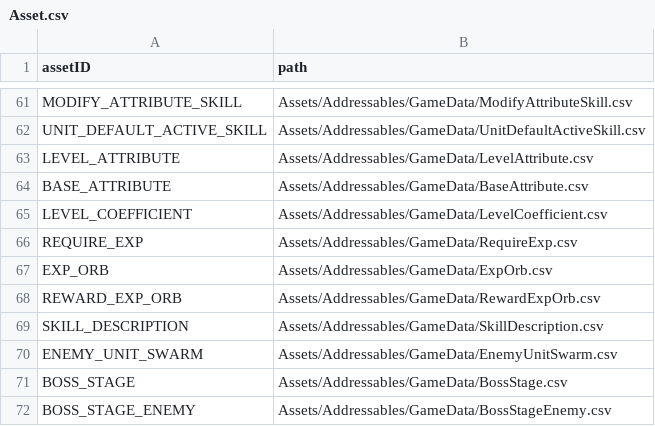
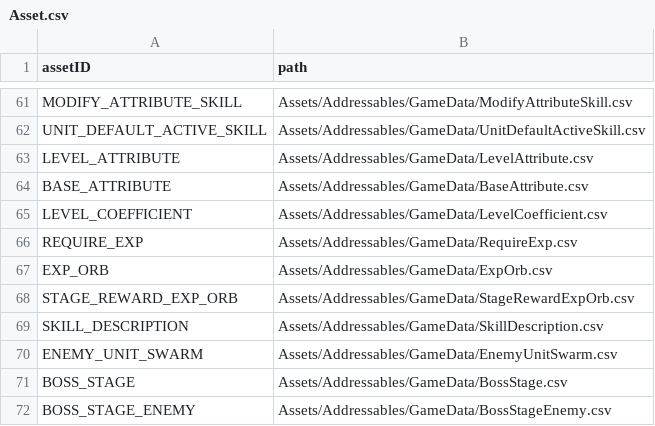
Before and after one commit to ionic5/02-ap, a CSV file: TaskForce.AP.Client/Assets/Addressables/AssetData/Asset.csv, drawn as a sheet; only a part is shown, gaps mark what is left out.

Commit message:
RewardExpOrb -> StageRewardExpOrb

```diff
--- a/TaskForce.AP.Client/Assets/Addressables/AssetData/Asset.csv
+++ b/TaskForce.AP.Client/Assets/Addressables/AssetData/Asset.csv
@@ -67,3 +67,3 @@
 "EXP_ORB","Assets/Addressables/GameData/ExpOrb.csv"
-"REWARD_EXP_ORB","Assets/Addressables/GameData/RewardExpOrb.csv"
+"STAGE_REWARD_EXP_ORB","Assets/Addressables/GameData/StageRewardExpOrb.csv"
 "SKILL_DESCRIPTION","Assets/Addressables/GameData/SkillDescription.csv"
```
Also changed, not shown: 7 other files.
